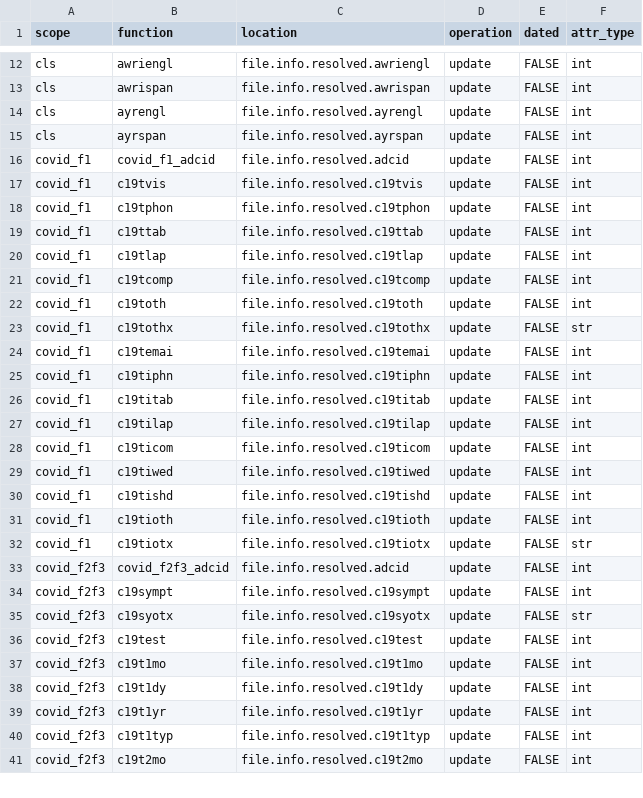
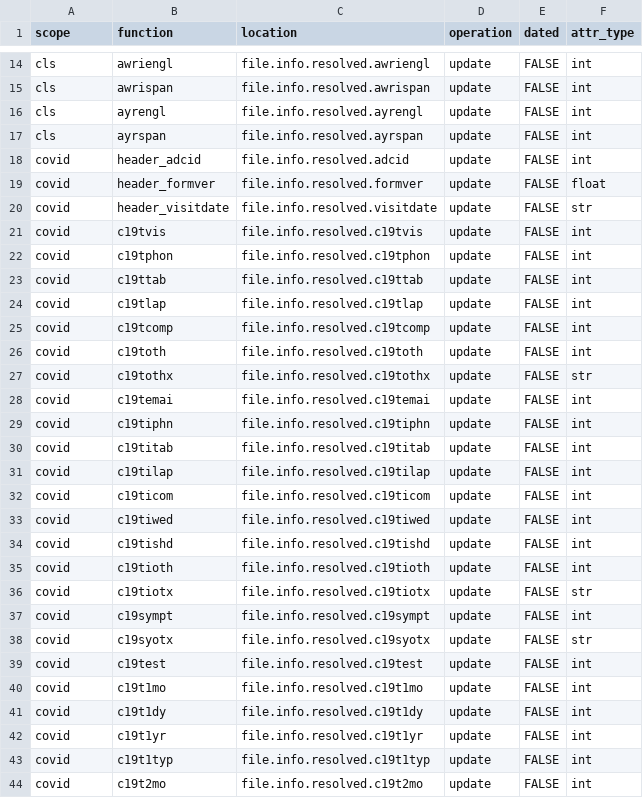
Before and after one commit to naccdata/nacc-attribute-deriver, a CSV file: nacc_attribute_deriver/config/file_missingness.csv, drawn as a sheet; only a part is shown, gaps mark what is left out; the diff covers the shown part only.

Commit message:
Form headers (#86)

```diff
--- a/nacc_attribute_deriver/config/file_missingness.csv
+++ b/nacc_attribute_deriver/config/file_missingness.csv
@@ -15,27 +17,28 @@ cls,ayrengl,file.info.resolved.ayrengl,update,FALSE,int
 cls,ayrspan,file.info.resolved.ayrspan,update,FALSE,int
-covid_f1,covid_f1_adcid,file.info.resolved.adcid,update,FALSE,int
-covid_f1,c19tvis,file.info.resolved.c19tvis,update,FALSE,int
-covid_f1,c19tphon,file.info.resolved.c19tphon,update,FALSE,int
-covid_f1,c19ttab,file.info.resolved.c19ttab,update,FALSE,int
-covid_f1,c19tlap,file.info.resolved.c19tlap,update,FALSE,int
-covid_f1,c19tcomp,file.info.resolved.c19tcomp,update,FALSE,int
-covid_f1,c19toth,file.info.resolved.c19toth,update,FALSE,int
-covid_f1,c19tothx,file.info.resolved.c19tothx,update,FALSE,str
-covid_f1,c19temai,file.info.resolved.c19temai,update,FALSE,int
-covid_f1,c19tiphn,file.info.resolved.c19tiphn,update,FALSE,int
-covid_f1,c19titab,file.info.resolved.c19titab,update,FALSE,int
-covid_f1,c19tilap,file.info.resolved.c19tilap,update,FALSE,int
-covid_f1,c19ticom,file.info.resolved.c19ticom,update,FALSE,int
-covid_f1,c19tiwed,file.info.resolved.c19tiwed,update,FALSE,int
-covid_f1,c19tishd,file.info.resolved.c19tishd,update,FALSE,int
-covid_f1,c19tioth,file.info.resolved.c19tioth,update,FALSE,int
-covid_f1,c19tiotx,file.info.resolved.c19tiotx,update,FALSE,str
-covid_f2f3,covid_f2f3_adcid,file.info.resolved.adcid,update,FALSE,int
-covid_f2f3,c19sympt,file.info.resolved.c19sympt,update,FALSE,int
-covid_f2f3,c19syotx,file.info.resolved.c19syotx,update,FALSE,str
-covid_f2f3,c19test,file.info.resolved.c19test,update,FALSE,int
-covid_f2f3,c19t1mo,file.info.resolved.c19t1mo,update,FALSE,int
-covid_f2f3,c19t1dy,file.info.resolved.c19t1dy,update,FALSE,int
-covid_f2f3,c19t1yr,file.info.resolved.c19t1yr,update,FALSE,int
-covid_f2f3,c19t1typ,file.info.resolved.c19t1typ,update,FALSE,int
-covid_f2f3,c19t2mo,file.info.resolved.c19t2mo,update,FALSE,int
+covid,header_adcid,file.info.resolved.adcid,update,FALSE,int
+covid,header_formver,file.info.resolved.formver,update,FALSE,float
+covid,header_visitdate,file.info.resolved.visitdate,update,FALSE,str
+covid,c19tvis,file.info.resolved.c19tvis,update,FALSE,int
+covid,c19tphon,file.info.resolved.c19tphon,update,FALSE,int
+covid,c19ttab,file.info.resolved.c19ttab,update,FALSE,int
+covid,c19tlap,file.info.resolved.c19tlap,update,FALSE,int
+covid,c19tcomp,file.info.resolved.c19tcomp,update,FALSE,int
+covid,c19toth,file.info.resolved.c19toth,update,FALSE,int
+covid,c19tothx,file.info.resolved.c19tothx,update,FALSE,str
+covid,c19temai,file.info.resolved.c19temai,update,FALSE,int
+covid,c19tiphn,file.info.resolved.c19tiphn,update,FALSE,int
+covid,c19titab,file.info.resolved.c19titab,update,FALSE,int
+covid,c19tilap,file.info.resolved.c19tilap,update,FALSE,int
+covid,c19ticom,file.info.resolved.c19ticom,update,FALSE,int
+covid,c19tiwed,file.info.resolved.c19tiwed,update,FALSE,int
+covid,c19tishd,file.info.resolved.c19tishd,update,FALSE,int
+covid,c19tioth,file.info.resolved.c19tioth,update,FALSE,int
+covid,c19tiotx,file.info.resolved.c19tiotx,update,FALSE,str
+covid,c19sympt,file.info.resolved.c19sympt,update,FALSE,int
+covid,c19syotx,file.info.resolved.c19syotx,update,FALSE,str
+covid,c19test,file.info.resolved.c19test,update,FALSE,int
+covid,c19t1mo,file.info.resolved.c19t1mo,update,FALSE,int
+covid,c19t1dy,file.info.resolved.c19t1dy,update,FALSE,int
+covid,c19t1yr,file.info.resolved.c19t1yr,update,FALSE,int
+covid,c19t1typ,file.info.resolved.c19t1typ,update,FALSE,int
+covid,c19t2mo,file.info.resolved.c19t2mo,update,FALSE,int
```
Also changed, not shown: 11 added rows, 1 removed row and 60 edited cells elsewhere in this file, nacc_attribute_deriver/config/uds_ded_matrix.csv, 20 other files.
